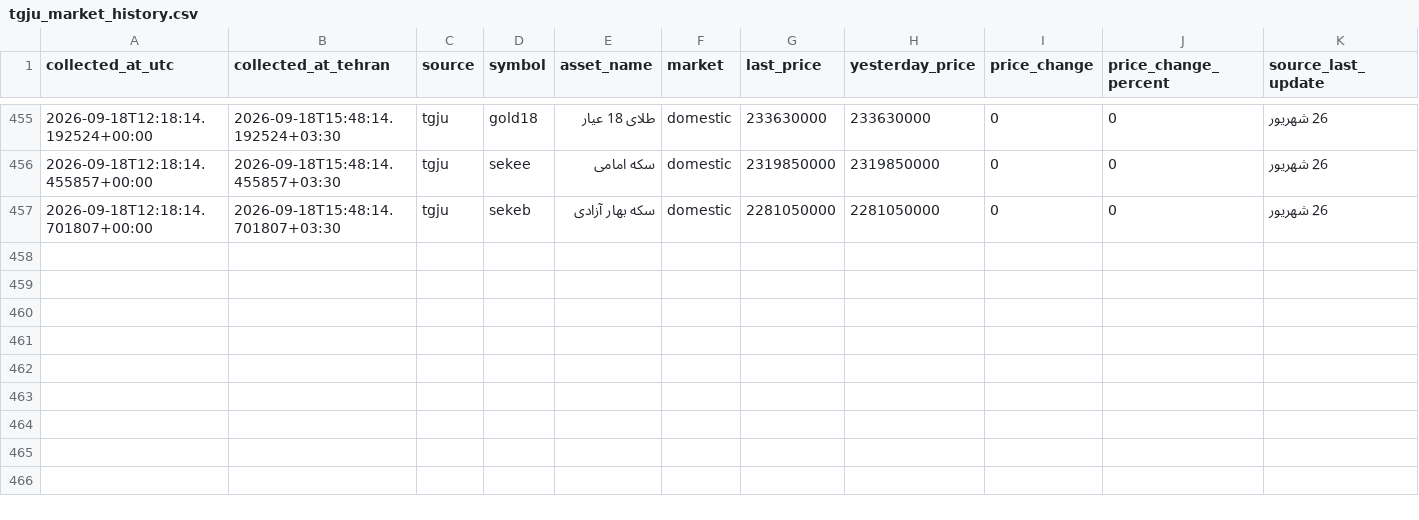
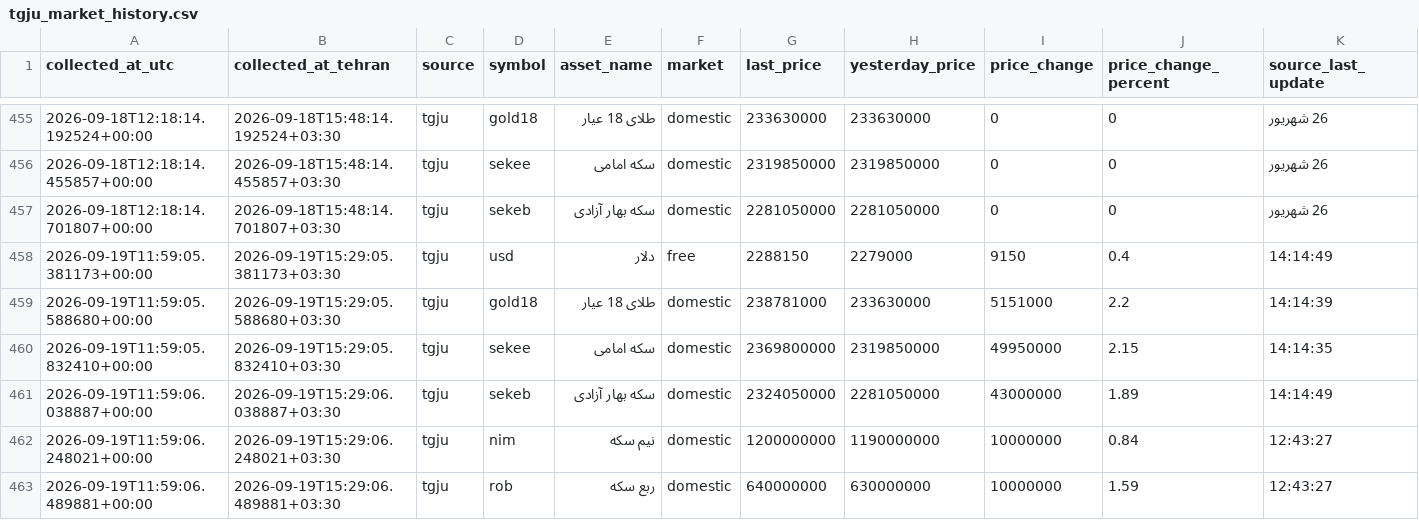
Before and after one commit to mahdi-price-monitor/price-monitor, a CSV file: data/tgju_market_history.csv, drawn as a sheet; only a part is shown, gaps mark what is left out; rows hold the shown columns only; the diff names each change by its address in the sheet, - before the commit and + after, or states it on an @@ line.

```diff
--- a/data/tgju_market_history.csv
+++ b/data/tgju_market_history.csv
+row 458: 2026-09-19T11:59:05.381173+00:00 | 2026-09-19T15:29:05.381173+03:30 | tgju | usd | دلار | free | 2288150 | 2279000 | 9150 | 0.4 | 14:14:49
+row 459: 2026-09-19T11:59:05.588680+00:00 | 2026-09-19T15:29:05.588680+03:30 | tgju | gold18 | طلای 18 عیار | domestic | 238781000 | 233630000 | 5151000 | 2.2 | 14:14:39
+row 460: 2026-09-19T11:59:05.832410+00:00 | 2026-09-19T15:29:05.832410+03:30 | tgju | sekee | سکه امامی | domestic | 2369800000 | 2319850000 | 49950000 | 2.15 | 14:14:35
+row 461: 2026-09-19T11:59:06.038887+00:00 | 2026-09-19T15:29:06.038887+03:30 | tgju | sekeb | سکه بهار آزادی | domestic | 2324050000 | 2281050000 | 43000000 | 1.89 | 14:14:49
+row 462: 2026-09-19T11:59:06.248021+00:00 | 2026-09-19T15:29:06.248021+03:30 | tgju | nim | نیم سکه | domestic | 1200000000 | 1190000000 | 10000000 | 0.84 | 12:43:27
+row 463: 2026-09-19T11:59:06.489881+00:00 | 2026-09-19T15:29:06.489881+03:30 | tgju | rob | ربع سکه | domestic | 640000000 | 630000000 | 10000000 | 1.59 | 12:43:27
```
Also changed, not shown: data/tgju_dashboard.csv, data/tgju_market_latest.csv, 1 other file.
